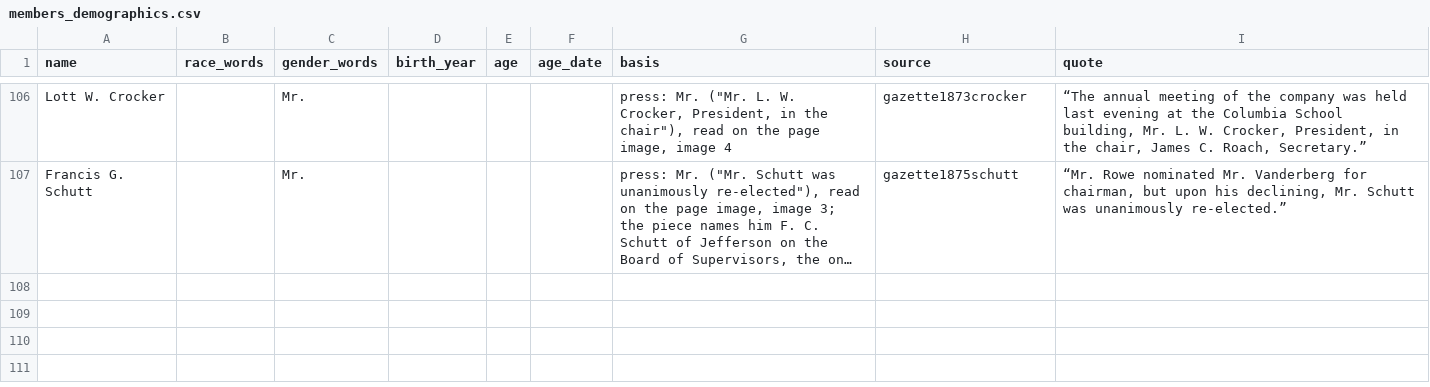
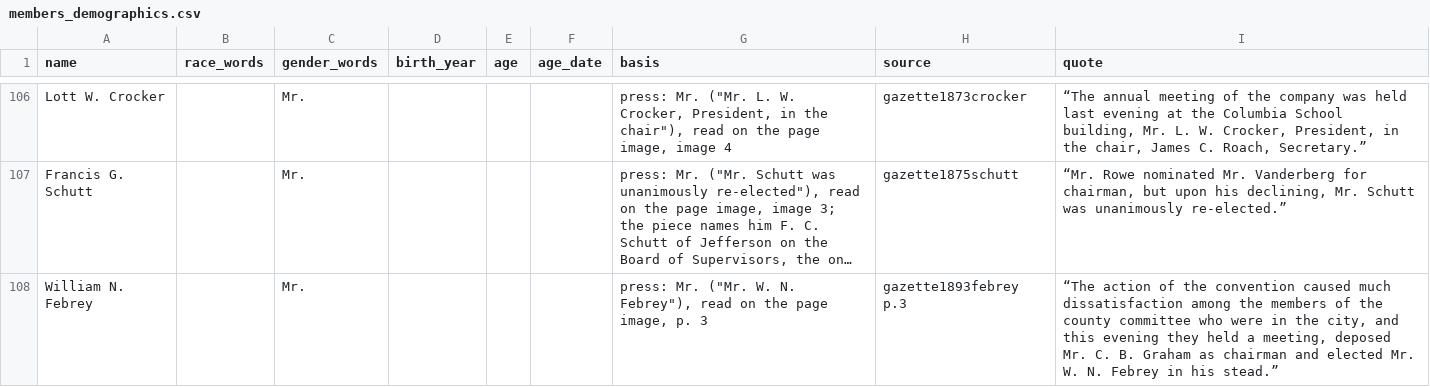
Before and after one commit to slhudson/arlington-bsap, a CSV file: data/transcribed/by_claude/members_demographics.csv, drawn as a sheet; only a part is shown, gaps mark what is left out; long unchanged cells end in …; the diff names each change by its address in the sheet, - before the commit and + after, or states it on an @@ line.

```diff
--- a/data/transcribed/by_claude/members_demographics.csv
+++ b/data/transcribed/by_claude/members_demographics.csv
+row 108: William N. Febrey |  | Mr. |  |  |  | press: Mr. ("Mr. W. N. Febrey"), read on the page image, p. 3 | gazette1893febrey p.3 | “The action of the convention caused much dissatisfaction among the members of the county committee who were in the city, and this evening they held a meeting, deposed Mr. C. B. Graham as chairman and elected Mr. W. N. Febrey in his stead.”
```
Also changed, not shown: data/clean/members_residence.csv, data/transcribed/by_claude/members_census.csv, 8 other files.
